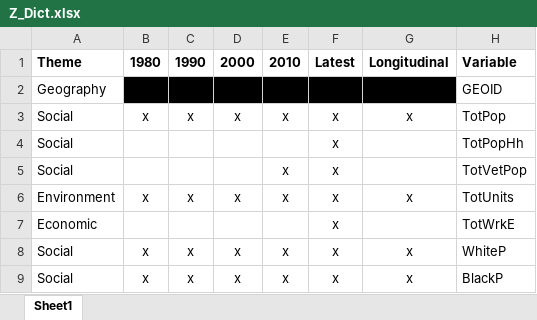
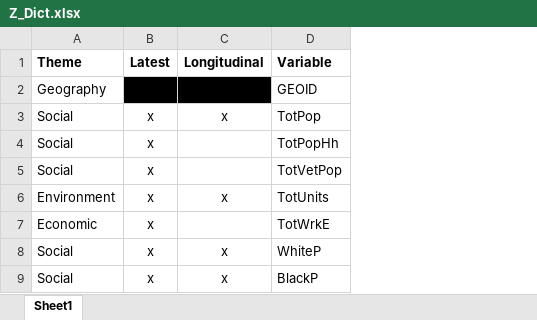
Before and after one commit to GeoDaCenter/opioid-policy-scan, an Excel workbook: data_final/dictionaries/Z_Dict.xlsx, sheet Sheet1, drawn as a sheet; only a part is shown; values as stored, in another font and other column widths than the file's, no borders; the diff names each change by its address in the sheet, - before the commit and + after, or states it on an @@ line.

Commit message:
remove columns for historical data no longer included

```diff
--- a/data_final/dictionaries/Z_Dict.xlsx (sheet Sheet1)
+++ b/data_final/dictionaries/Z_Dict.xlsx (sheet Sheet1)
-column B (1980), rows 2-9: x | x |  |  | x |  | x | x
-column C (1990), rows 2-9: x | x |  |  | x |  | x | x
-column D (2000), rows 2-9: x | x |  |  | x |  | x | x
-column E (2010), rows 2-9: x | x |  | x | x |  | x | x
```
